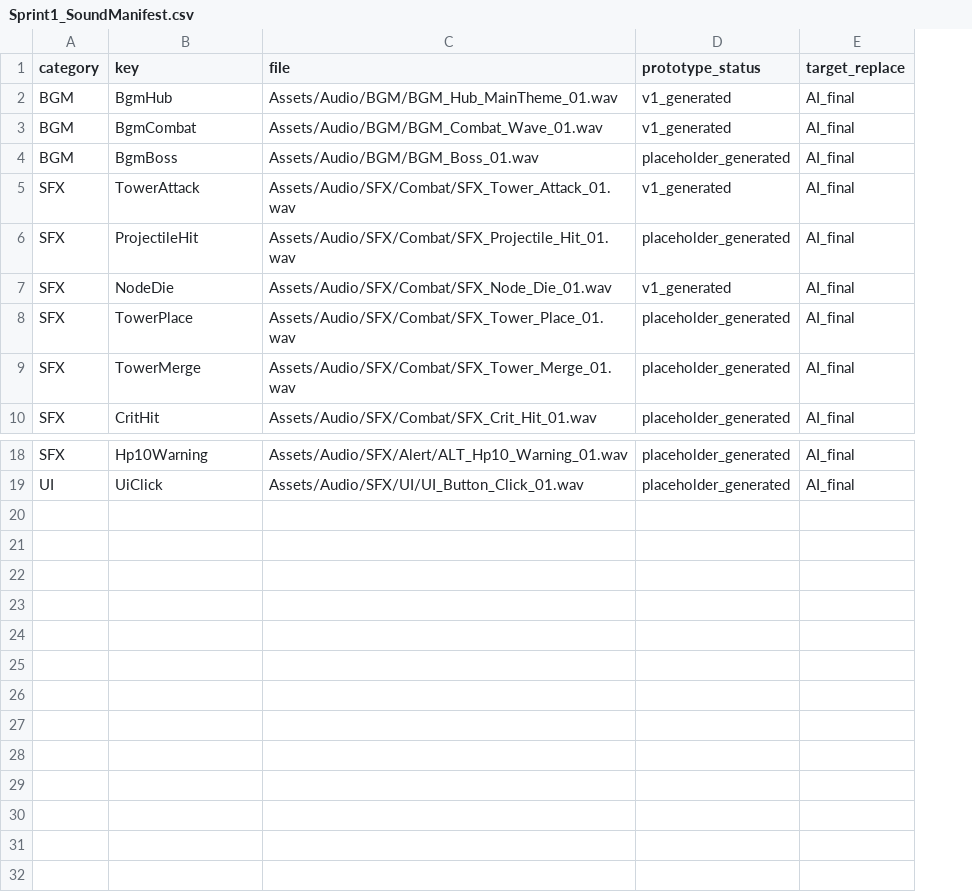
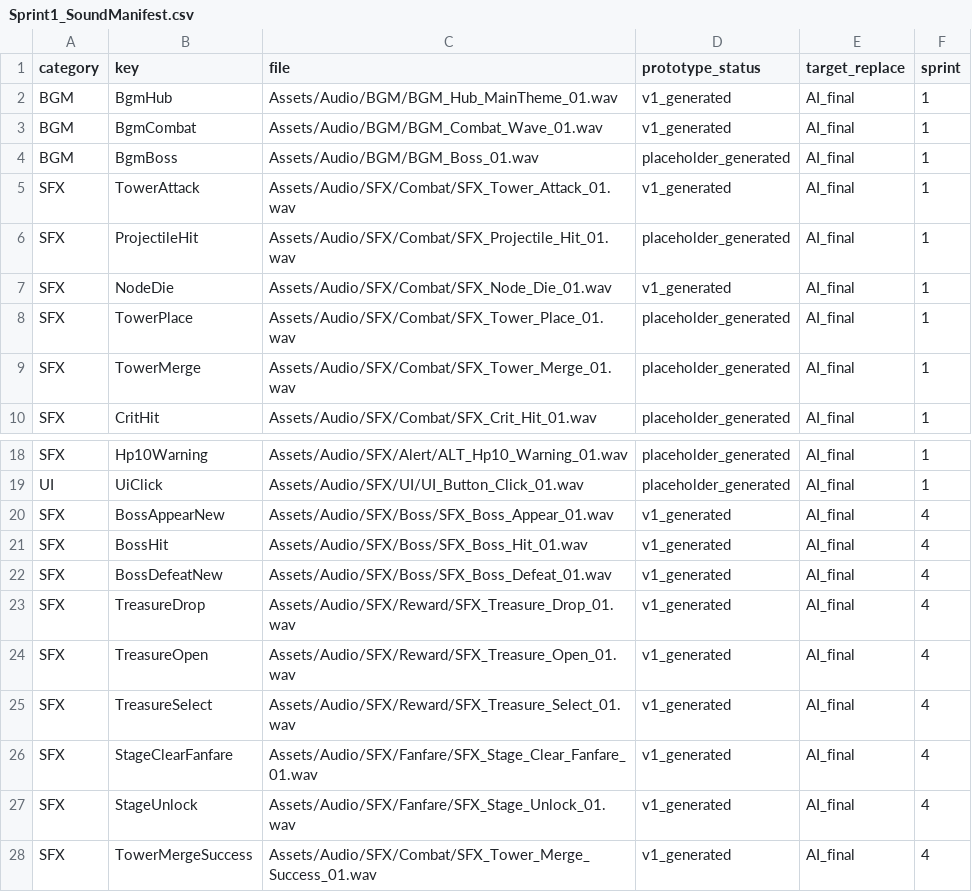
Before and after one commit to happyone7/test1, a CSV file: Assets/Audio/Sprint1_SoundManifest.csv, drawn as a sheet; only a part is shown, gaps mark what is left out; the diff names each change by its address in the sheet, - before the commit and + after, or states it on an @@ line.

```diff
--- a/Assets/Audio/Sprint1_SoundManifest.csv
+++ b/Assets/Audio/Sprint1_SoundManifest.csv
+column F (sprint), rows 2-10: all 1; rows 18-19: 1 | 1
+row 20: SFX | BossAppearNew | Assets/Audio/SFX/Boss/SFX_Boss_Appear_01.wav | v1_generated | AI_final | 4
+row 21: SFX | BossHit | Assets/Audio/SFX/Boss/SFX_Boss_Hit_01.wav | v1_generated | AI_final | 4
+row 22: SFX | BossDefeatNew | Assets/Audio/SFX/Boss/SFX_Boss_Defeat_01.wav | v1_generated | AI_final | 4
+row 23: SFX | TreasureDrop | Assets/Audio/SFX/Reward/SFX_Treasure_Drop_01.wav | v1_generated | AI_final | 4
+row 24: SFX | TreasureOpen | Assets/Audio/SFX/Reward/SFX_Treasure_Open_01.wav | v1_generated | AI_final | 4
+row 25: SFX | TreasureSelect | Assets/Audio/SFX/Reward/SFX_Treasure_Select_01.wav | v1_generated | AI_final | 4
+row 26: SFX | StageClearFanfare | Assets/Audio/SFX/Fanfare/SFX_Stage_Clear_Fanfare_01.wav | v1_generated | AI_final | 4
+row 27: SFX | StageUnlock | Assets/Audio/SFX/Fanfare/SFX_Stage_Unlock_01.wav | v1_generated | AI_final | 4
+row 28: SFX | TowerMergeSuccess | Assets/Audio/SFX/Combat/SFX_Tower_Merge_Success_01.wav | v1_generated | AI_final | 4
```
Also changed, not shown: 21 other files.
